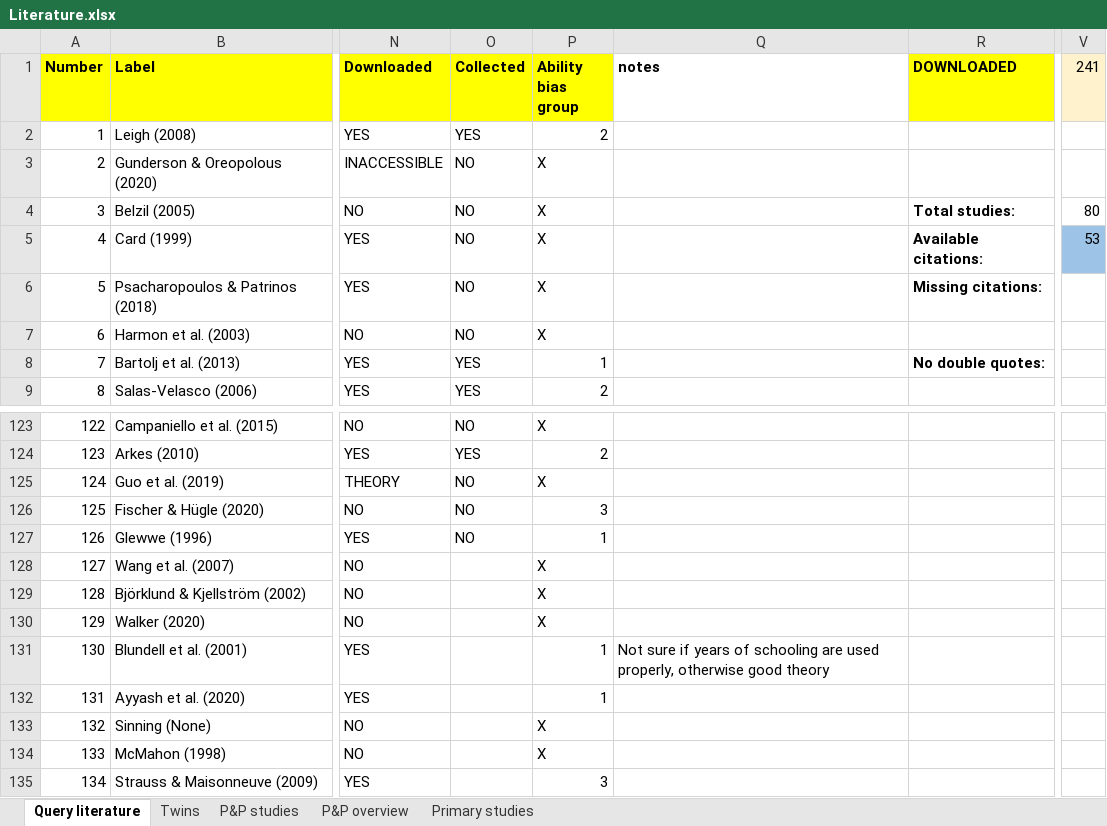
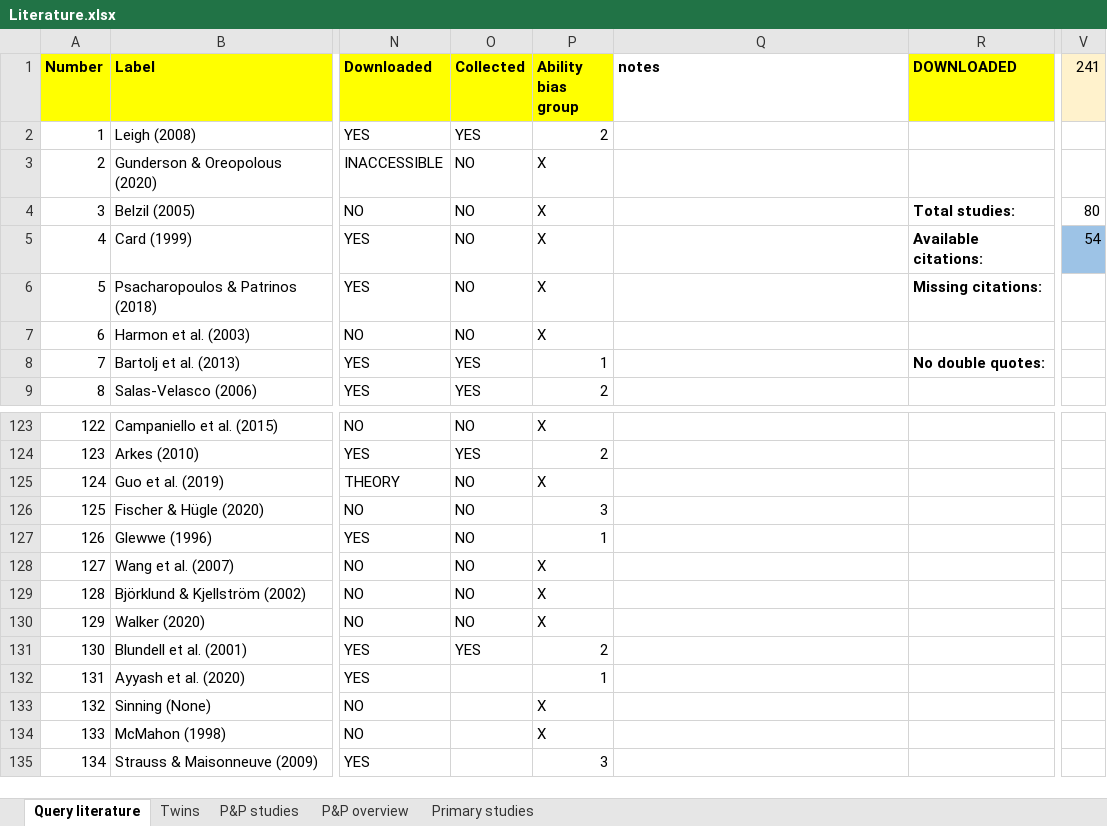
Before and after one commit to PetrCala/Diploma-Thesis, an Excel workbook: Literature/Literature.xlsx, sheet Query literature, drawn as a sheet; only a part is shown, gaps mark what is left out; values as stored, in another font and other column widths than the file's, no borders; conditional formats not drawn; the diff names each change by its address in the sheet, - before the commit and + after, or states it on an @@ line.

Commit message:
Added a clever validation function, data type preprocessing

```diff
--- a/Literature/Literature.xlsx (sheet Query literature)
+++ b/Literature/Literature.xlsx (sheet Query literature)
-V5 (241): 53
+V5 (241): 54
-O128:O130 (Collected): (empty)
+O128:O130 (Collected): NO
-O131 (Collected): (empty)
+O131 (Collected): YES
-P131 (Ability bias group): 1
+P131 (Ability bias group): 2
-Q131 (notes): Not sure if years of schooling are used properly, otherwise good theory
+Q131 (notes): (empty)
```
Also changed, not shown: Data/data_set_master_thesis_cala.xlsm, 3 other files.
